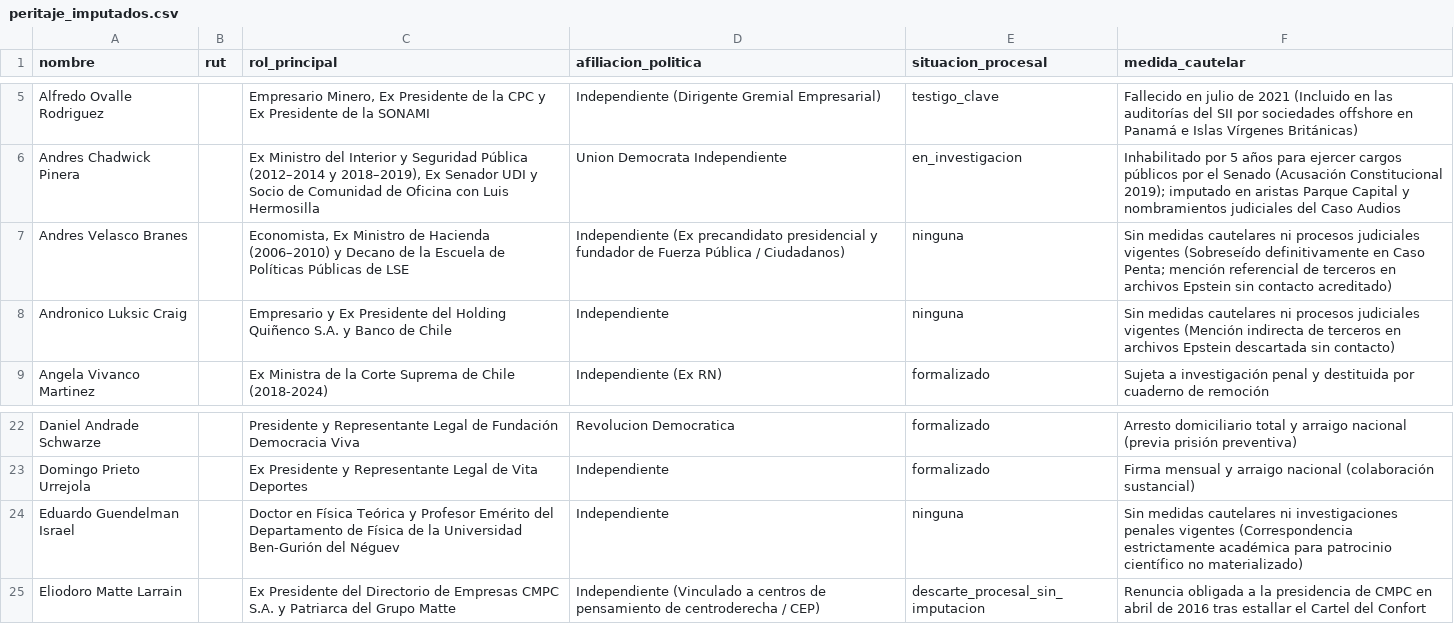
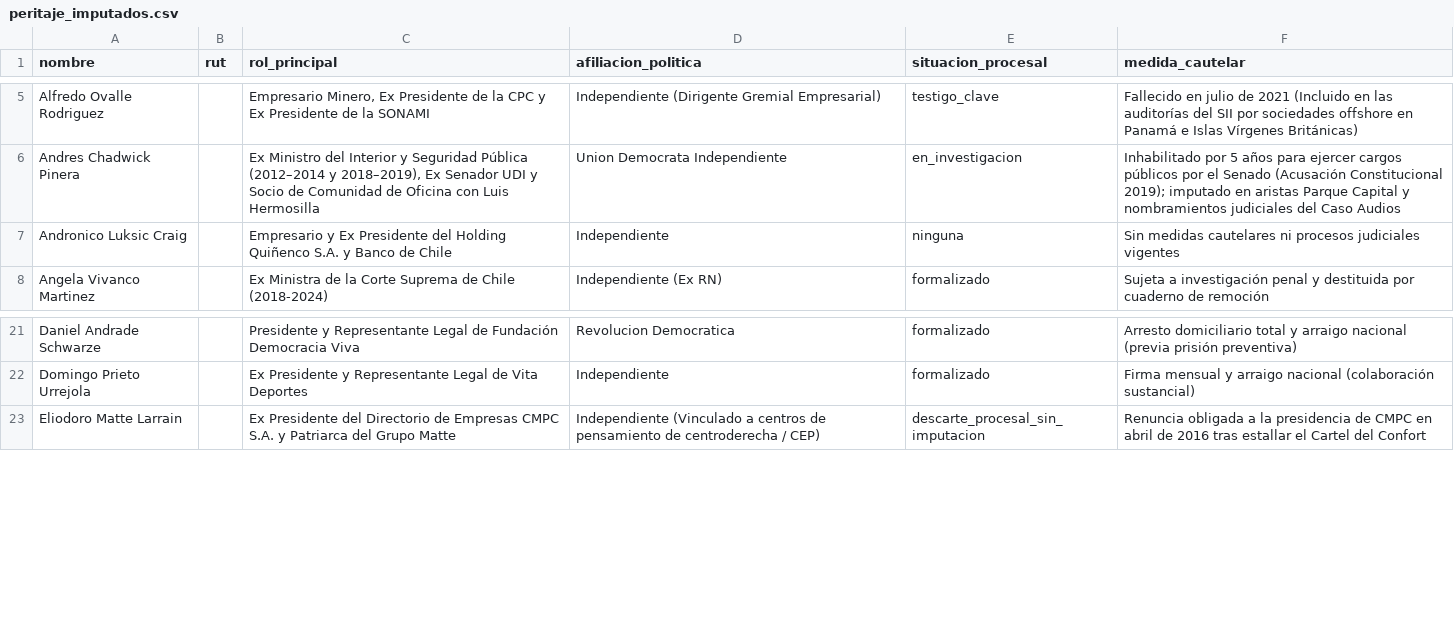
Before and after one commit to 0kamir/ftm-chile, a CSV file: 05_Vistas_Analiticas/Exportaciones/peritaje_imputados.csv, drawn as a sheet; only a part is shown, gaps mark what is left out.

```diff
--- a/05_Vistas_Analiticas/Exportaciones/peritaje_imputados.csv
+++ b/05_Vistas_Analiticas/Exportaciones/peritaje_imputados.csv
@@ -6,4 +6,3 @@ Alfredo Ovalle Rodriguez,,"Empresario Minero, Ex Presidente de la CPC y Ex Presi
 Andres Chadwick Pinera,,"Ex Ministro del Interior y Seguridad Pública (2012–2014 y 2018–2019), Ex Senador UDI y Socio de Comunidad de Oficina con Luis Hermosilla",Union Democrata Independiente,en_investigacion,Inhabilitado por 5 años para ejercer cargos públicos por el Senado (Acusación Constitucional 2019); imputado en aristas Parque Capital y nombramientos judiciales del Caso Audios
-Andres Velasco Branes,,"Economista, Ex Ministro de Hacienda (2006–2010) y Decano de la Escuela de Políticas Públicas de LSE",Independiente (Ex precandidato presidencial y fundador de Fuerza Pública / Ciudadanos),ninguna,Sin medidas cautelares ni procesos judiciales vigentes (Sobreseído definitivamente en Caso Penta; mención referencial de terceros en archivos Epstein sin contacto acreditado)
-Andronico Luksic Craig,,Empresario y Ex Presidente del Holding Quiñenco S.A. y Banco de Chile,Independiente,ninguna,Sin medidas cautelares ni procesos judiciales vigentes (Mención indirecta de terceros en archivos Epstein descartada sin contacto)
+Andronico Luksic Craig,,Empresario y Ex Presidente del Holding Quiñenco S.A. y Banco de Chile,Independiente,ninguna,Sin medidas cautelares ni procesos judiciales vigentes
 Angela Vivanco Martinez,,Ex Ministra de la Corte Suprema de Chile (2018-2024),Independiente (Ex RN),formalizado,Sujeta a investigación penal y destituida por cuaderno de remoción
@@ -23,3 +22,2 @@ Daniel Andrade Schwarze,,Presidente y Representante Legal de Fundación Democrac
 Domingo Prieto Urrejola,,Ex Presidente y Representante Legal de Vita Deportes,Independiente,formalizado,Firma mensual y arraigo nacional (colaboración sustancial)
-Eduardo Guendelman Israel,,Doctor en Física Teórica y Profesor Emérito del Departamento de Física de la Universidad Ben-Gurión del Néguev,Independiente,ninguna,Sin medidas cautelares ni investigaciones penales vigentes (Correspondencia estrictamente académica para patrocinio científico no materializado)
 Eliodoro Matte Larrain,,Ex Presidente del Directorio de Empresas CMPC S.A. y Patriarca del Grupo Matte,Independiente (Vinculado a centros de pensamiento de centroderecha / CEP),descarte_procesal_sin_imputacion,Renuncia obligada a la presidencia de CMPC en abril de 2016 tras estallar el Cartel del Confort
```
Also changed, not shown: 05_Vistas_Analiticas/Exportaciones/peritaje_transacciones.csv, 37 other files.
